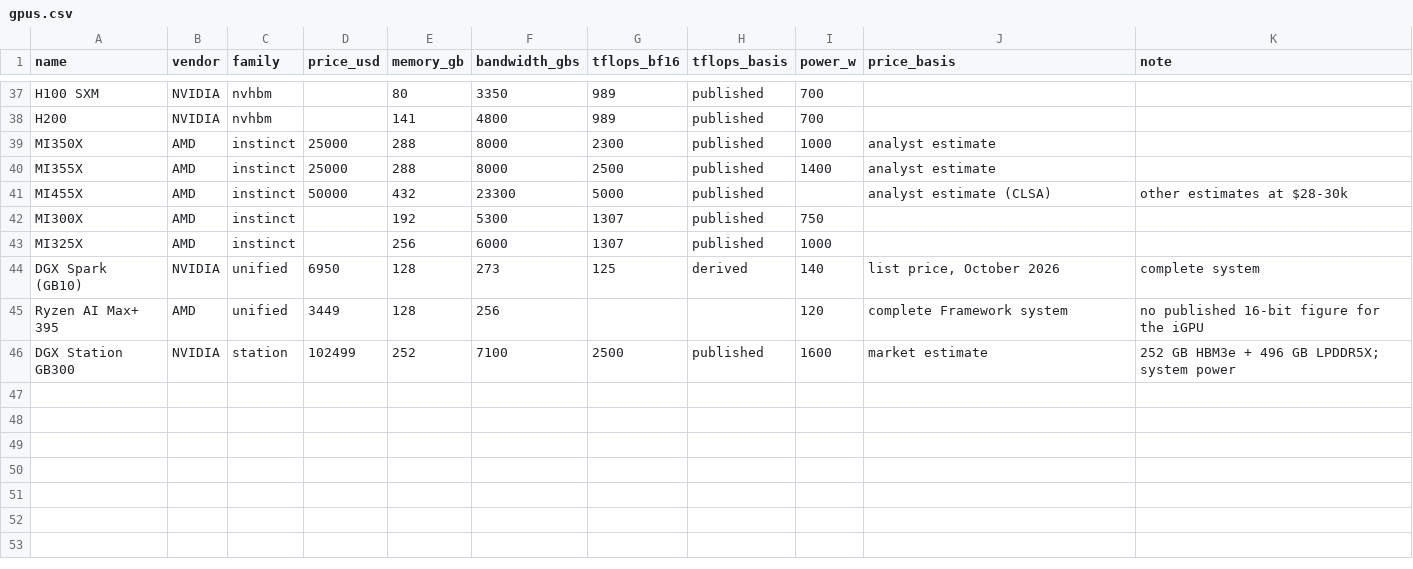
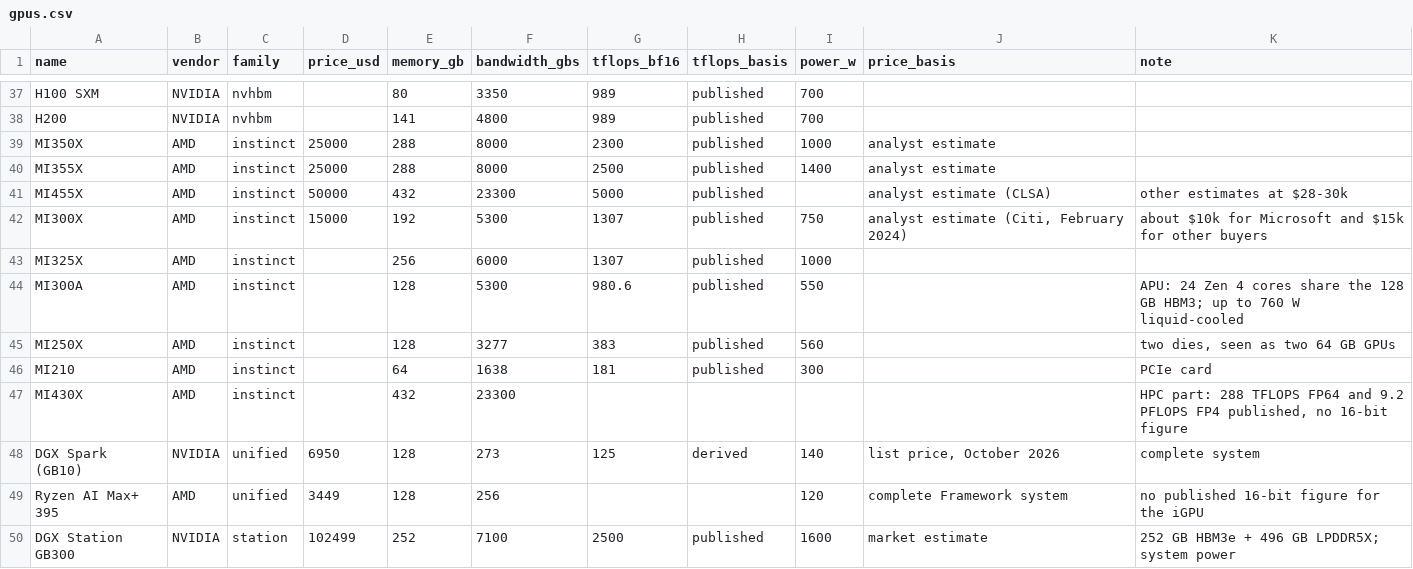
Before and after one commit to knoel99/inference-data, a CSV file: data/atlas/gpus.csv, drawn as a sheet; only a part is shown, gaps mark what is left out.

```diff
--- a/data/atlas/gpus.csv
+++ b/data/atlas/gpus.csv
@@ -41,4 +41,8 @@ MI355X,AMD,instinct,25000,288,8000,2500,published,1400,analyst estimate,
 MI455X,AMD,instinct,50000,432,23300,5000,published,,analyst estimate (CLSA),other estimates at $28-30k
-MI300X,AMD,instinct,,192,5300,1307,published,750,,
+MI300X,AMD,instinct,15000,192,5300,1307,published,750,"analyst estimate (Citi, February 2024)",about $10k for Microsoft and $15k for other buyers
 MI325X,AMD,instinct,,256,6000,1307,published,1000,,
+MI300A,AMD,instinct,,128,5300,980.6,published,550,,"APU: 24 Zen 4 cores share the 128 GB HBM3; up to 760 W liquid-cooled"
+MI250X,AMD,instinct,,128,3277,383,published,560,,"two dies, seen as two 64 GB GPUs"
+MI210,AMD,instinct,,64,1638,181,published,300,,PCIe card
+MI430X,AMD,instinct,,432,23300,,,,,"HPC part: 288 TFLOPS FP64 and 9.2 PFLOPS FP4 published, no 16-bit figure"
 DGX Spark (GB10),NVIDIA,unified,6950,128,273,125,derived,140,"list price, October 2026",complete system
```
Also changed, not shown: data/atlas/systems.csv, 1 other file.
